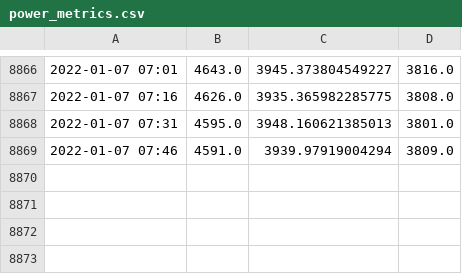
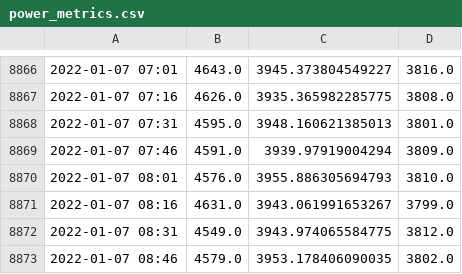
Before and after one commit to manuparra/em-metrics, a CSV file: output/power_metrics.csv, drawn as a sheet; only a part is shown, gaps mark what is left out; the diff names each change by its address in the sheet, - before the commit and + after, or states it on an @@ line.

Commit message:
Update power and temperature Fri Jan  7 08:55:02 UTC 2022

```diff
--- a/output/power_metrics.csv
+++ b/output/power_metrics.csv
+row 8870: 2022-01-07 08:01 | 4576.0 | 3955.886305694793 | 3810.0
+row 8871: 2022-01-07 08:16 | 4631.0 | 3943.061991653267 | 3799.0
+row 8872: 2022-01-07 08:31 | 4549.0 | 3943.974065584775 | 3812.0
+row 8873: 2022-01-07 08:46 | 4579.0 | 3953.178406090035 | 3802.0
```
Also changed, not shown: output/temperature_metrics.csv.
